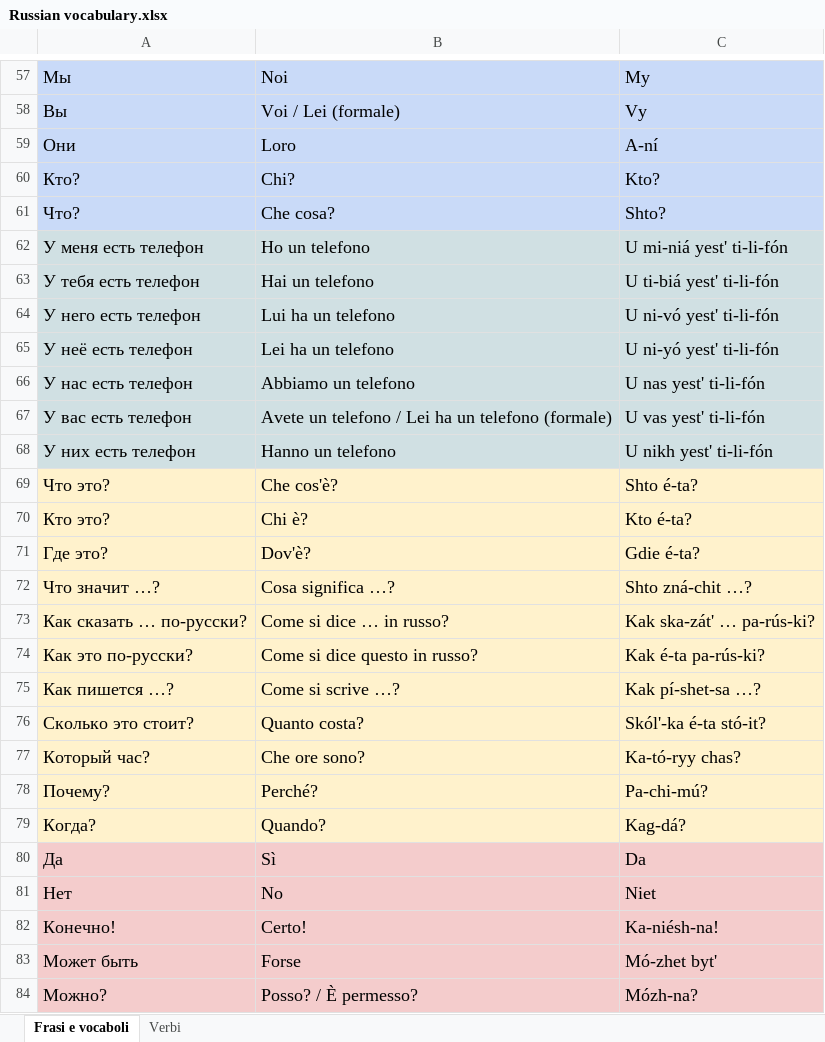
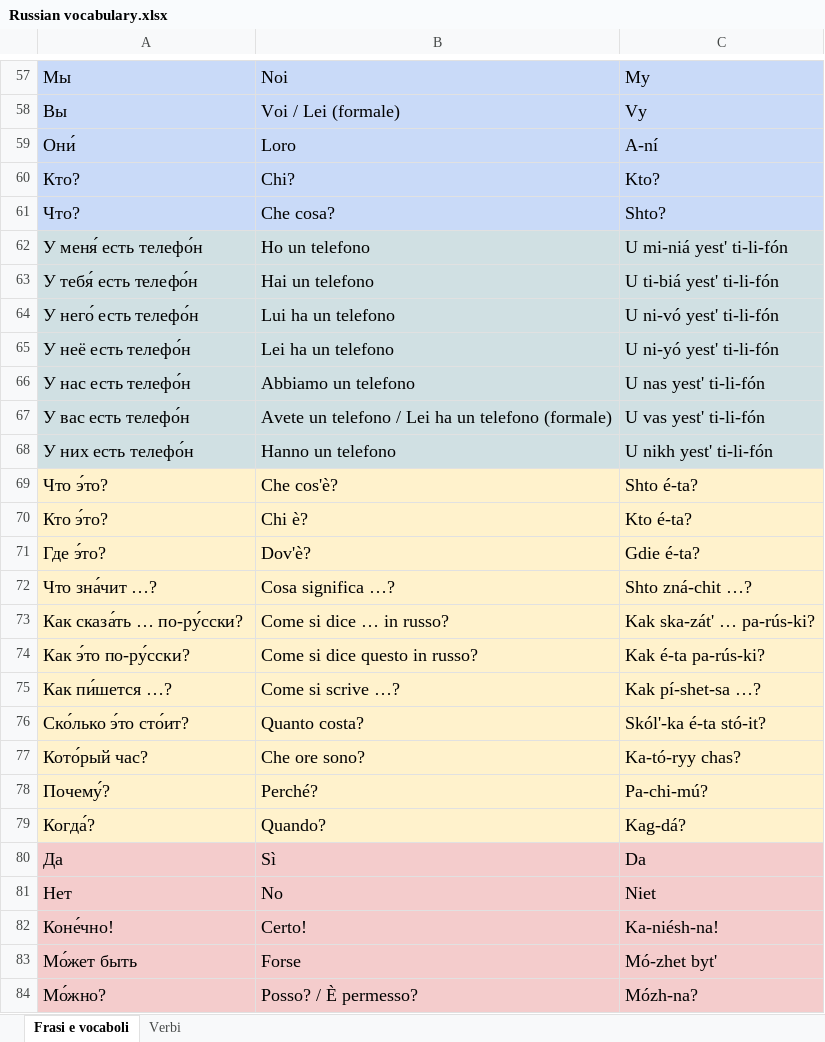
Before and after one commit to Giulio-source/russian-learring, an Excel workbook: data/Russian vocabulary.xlsx, sheet Frasi e vocaboli, drawn as a sheet; only a part is shown, gaps mark what is left out; values as stored, in another font and other column widths than the file's, no borders; charts and pictures not drawn; the diff covers the shown part only; the diff names each change by its address in the sheet, - before the commit and + after, or states it on an @@ line.

```diff
--- a/data/Russian vocabulary.xlsx (sheet Frasi e vocaboli)
+++ b/data/Russian vocabulary.xlsx (sheet Frasi e vocaboli)
-A59: Они
+A59: Они́
-A62: У меня есть телефон
+A62: У меня́ есть телефо́н
-A63: У тебя есть телефон
+A63: У тебя́ есть телефо́н
-A64: У него есть телефон
+A64: У него́ есть телефо́н
-A65: У неё есть телефон
+A65: У неё есть телефо́н
-A66: У нас есть телефон
+A66: У нас есть телефо́н
-A67: У вас есть телефон
+A67: У вас есть телефо́н
-A68: У них есть телефон
+A68: У них есть телефо́н
-A69: Что это?
+A69: Что э́то?
-A70: Кто это?
+A70: Кто э́то?
-A71: Где это?
+A71: Где э́то?
-A72: Что значит …?
+A72: Что зна́чит …?
-A73: Как сказать … по-русски?
+A73: Как сказа́ть … по-ру́сски?
-A74: Как это по-русски?
+A74: Как э́то по-ру́сски?
-A75: Как пишется …?
+A75: Как пи́шется …?
-A76: Сколько это стоит?
+A76: Ско́лько э́то сто́ит?
-A77: Который час?
+A77: Кото́рый час?
-A78: Почему?
+A78: Почему́?
-A79: Когда?
+A79: Когда́?
-A82: Конечно!
+A82: Коне́чно!
-A83: Может быть
+A83: Мо́жет быть
-A84: Можно?
+A84: Мо́жно?
```
Also changed, not shown: 48 edited cells elsewhere in this sheet, sheet Verbi, 15 other files.
